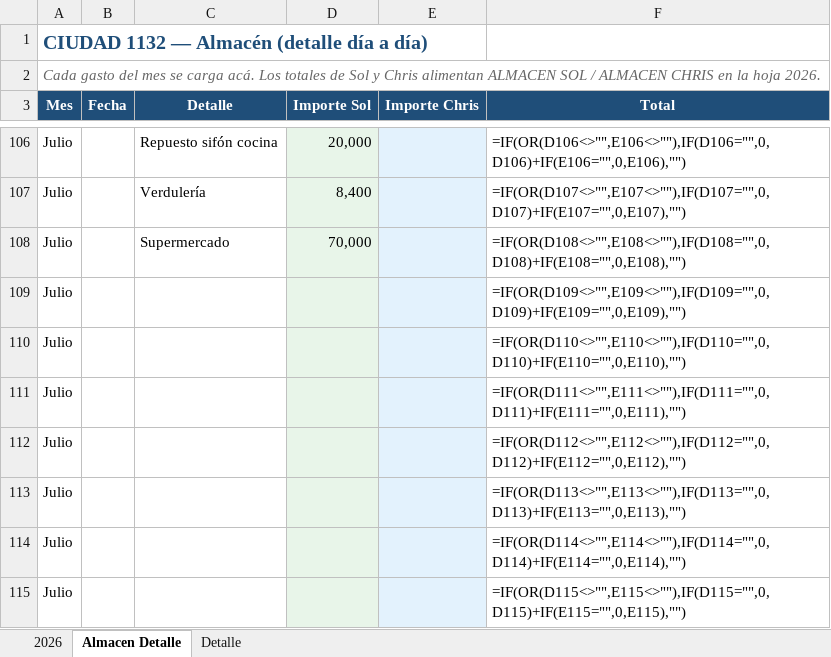
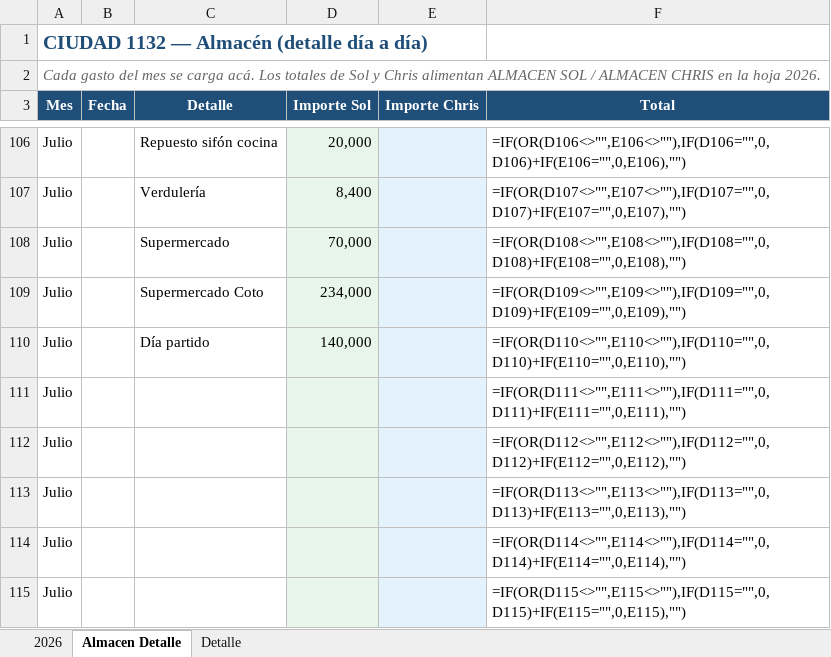
Before and after one commit to solzito148/budget, an Excel workbook: CIUDAD/Gastos_CIUDAD_1132_2026.xlsx, sheet Almacen Detalle, drawn as a sheet; only a part is shown, gaps mark what is left out; values as stored, in another font and other column widths than the file's, no borders; formulas without a stored value are shown as written; the diff names each change by its address in the sheet, - before the commit and + after, or states it on an @@ line.

```diff
--- a/CIUDAD/Gastos_CIUDAD_1132_2026.xlsx (sheet Almacen Detalle)
+++ b/CIUDAD/Gastos_CIUDAD_1132_2026.xlsx (sheet Almacen Detalle)
-C109 (Detalle): (empty)
+C109 (Detalle): Supermercado Coto
-D109 (Importe Sol): (empty)
+D109 (Importe Sol): 234,000
-C110 (Detalle): (empty)
+C110 (Detalle): Día partido
-D110 (Importe Sol): (empty)
+D110 (Importe Sol): 140,000
```
